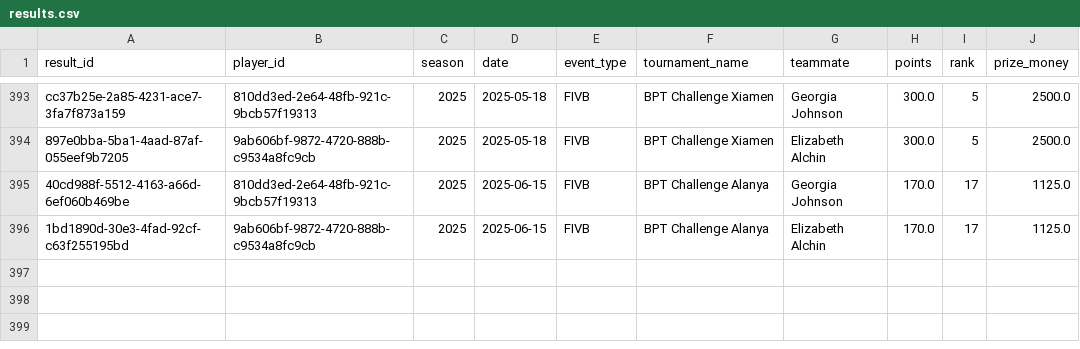
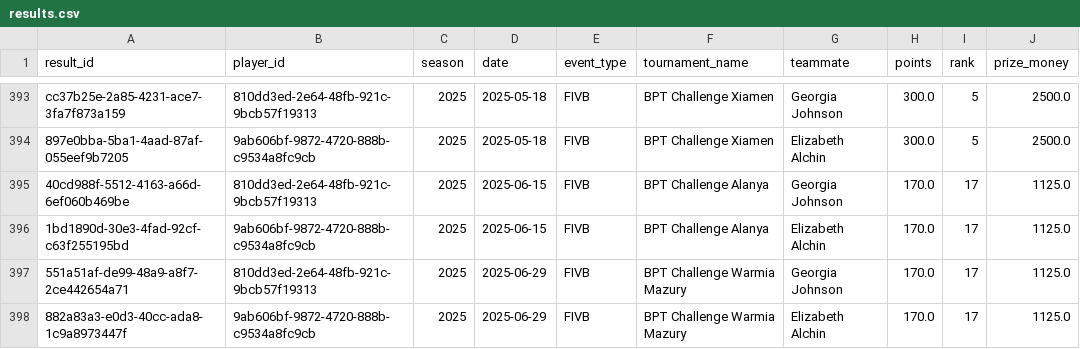
Before and after one commit to avcbeach/player-database-system, a CSV file: data/results.csv, drawn as a sheet; only a part is shown, gaps mark what is left out.

Commit message:
Update results.csv from Streamlit app

```diff
--- a/data/results.csv
+++ b/data/results.csv
@@ -396 +396,3 @@ cc37b25e-2a85-4231-ace7-3fa7f873a159,810dd3ed-2e64-48fb-921c-9bcb57f19313,2025,2
 1bd1890d-30e3-4fad-92cf-c63f255195bd,9ab606bf-9872-4720-888b-c9534a8fc9cb,2025,2025-06-15,FIVB,BPT Challenge Alanya,Elizabeth Alchin,170.0,17,1125.0
+551a51af-de99-48a9-a8f7-2ce442654a71,810dd3ed-2e64-48fb-921c-9bcb57f19313,2025,2025-06-29,FIVB,BPT Challenge Warmia Mazury,Georgia Johnson,170.0,17,1125.0
+882a83a3-e0d3-40cc-ada8-1c9a8973447f,9ab606bf-9872-4720-888b-c9534a8fc9cb,2025,2025-06-29,FIVB,BPT Challenge Warmia Mazury,Elizabeth Alchin,170.0,17,1125.0
```
